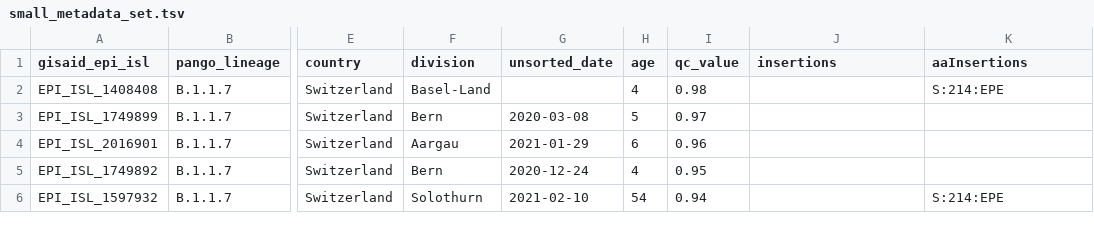
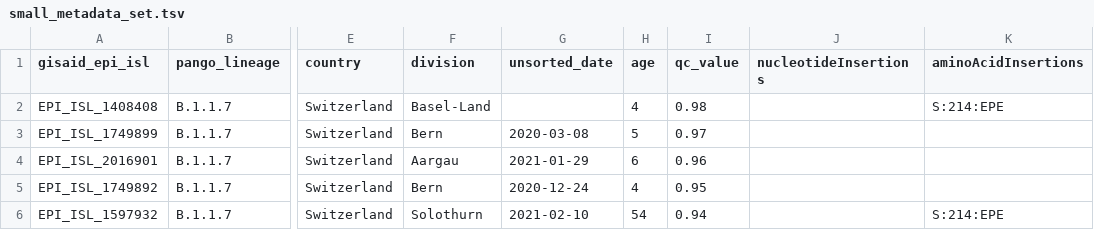
Before and after one commit to GenSpectrum/LAPIS-SILO, a TSV file: testBaseData/exampleDataset/small_metadata_set.tsv, drawn as a sheet; only a part is shown, gaps mark what is left out; the diff names each change by its address in the sheet, - before the commit and + after, or states it on an @@ line.

Commit message:
refactor: change name of insertions to nucleotideInsertions and aaInsertions to aminoAcidInsertions

```diff
--- a/testBaseData/exampleDataset/small_metadata_set.tsv
+++ b/testBaseData/exampleDataset/small_metadata_set.tsv
-J1: insertions
+J1: nucleotideInsertions
-K1: aaInsertions
+K1: aminoAcidInsertions
```
Also changed, not shown: 28 other files.
